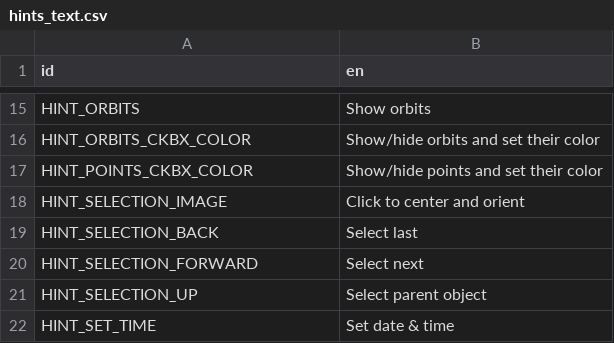
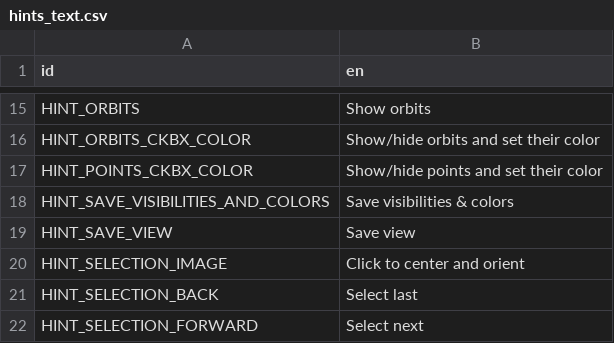
Before and after one commit to ivoyager/ivoyager, a CSV file: data/text/hints_text.csv, drawn as a sheet; only a part is shown, gaps mark what is left out; the shorter side is filled out with more unchanged rows; the diff names each change by its address in the sheet, - before the commit and + after, or states it on an @@ line.

```diff
--- a/data/text/hints_text.csv
+++ b/data/text/hints_text.csv
+row 18: HINT_SAVE_VISIBILITIES_AND_COLORS | Save visibilities & colors
+row 19: HINT_SAVE_VIEW | Save view
```
Also changed, not shown: data/text/gui_text.csv, 10 other files.
